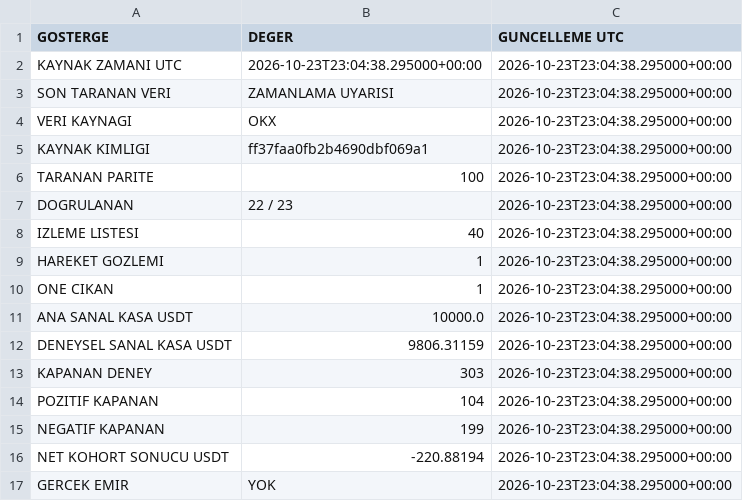
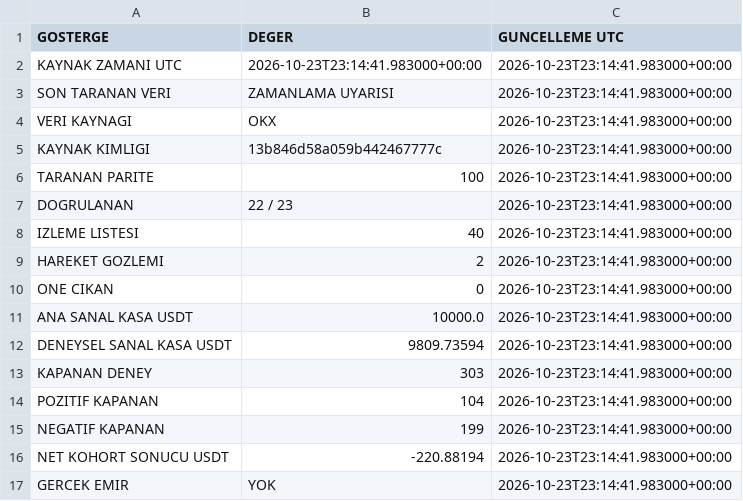
Before and after one commit to onurqlp/coin-live-pro, a CSV file: web/data/uzayx-guncel.csv, drawn as a sheet.

```diff
--- a/web/data/uzayx-guncel.csv
+++ b/web/data/uzayx-guncel.csv
@@ -1,17 +1,17 @@
 GOSTERGE,DEGER,GUNCELLEME UTC
-KAYNAK ZAMANI UTC,2026-10-23T23:04:38.295000+00:00,2026-10-23T23:04:38.295000+00:00
-SON TARANAN VERI,ZAMANLAMA UYARISI,2026-10-23T23:04:38.295000+00:00
-VERI KAYNAGI,OKX,2026-10-23T23:04:38.295000+00:00
-KAYNAK KIMLIGI,ff37faa0fb2b4690dbf069a1,2026-10-23T23:04:38.295000+00:00
-TARANAN PARITE,100,2026-10-23T23:04:38.295000+00:00
-DOGRULANAN,22 / 23,2026-10-23T23:04:38.295000+00:00
-IZLEME LISTESI,40,2026-10-23T23:04:38.295000+00:00
-HAREKET GOZLEMI,1,2026-10-23T23:04:38.295000+00:00
-ONE CIKAN,1,2026-10-23T23:04:38.295000+00:00
-ANA SANAL KASA USDT,10000.0,2026-10-23T23:04:38.295000+00:00
-DENEYSEL SANAL KASA USDT,9806.31159,2026-10-23T23:04:38.295000+00:00
-KAPANAN DENEY,303,2026-10-23T23:04:38.295000+00:00
-POZITIF KAPANAN,104,2026-10-23T23:04:38.295000+00:00
-NEGATIF KAPANAN,199,2026-10-23T23:04:38.295000+00:00
-NET KOHORT SONUCU USDT,-220.88194,2026-10-23T23:04:38.295000+00:00
-GERCEK EMIR,YOK,2026-10-23T23:04:38.295000+00:00
+KAYNAK ZAMANI UTC,2026-10-23T23:14:41.983000+00:00,2026-10-23T23:14:41.983000+00:00
+SON TARANAN VERI,ZAMANLAMA UYARISI,2026-10-23T23:14:41.983000+00:00
+VERI KAYNAGI,OKX,2026-10-23T23:14:41.983000+00:00
+KAYNAK KIMLIGI,13b846d58a059b442467777c,2026-10-23T23:14:41.983000+00:00
+TARANAN PARITE,100,2026-10-23T23:14:41.983000+00:00
+DOGRULANAN,22 / 23,2026-10-23T23:14:41.983000+00:00
+IZLEME LISTESI,40,2026-10-23T23:14:41.983000+00:00
+HAREKET GOZLEMI,2,2026-10-23T23:14:41.983000+00:00
+ONE CIKAN,0,2026-10-23T23:14:41.983000+00:00
+ANA SANAL KASA USDT,10000.0,2026-10-23T23:14:41.983000+00:00
+DENEYSEL SANAL KASA USDT,9809.73594,2026-10-23T23:14:41.983000+00:00
+KAPANAN DENEY,303,2026-10-23T23:14:41.983000+00:00
+POZITIF KAPANAN,104,2026-10-23T23:14:41.983000+00:00
+NEGATIF KAPANAN,199,2026-10-23T23:14:41.983000+00:00
+NET KOHORT SONUCU USDT,-220.88194,2026-10-23T23:14:41.983000+00:00
+GERCEK EMIR,YOK,2026-10-23T23:14:41.983000+00:00
```
Also changed, not shown: 43 other files.
